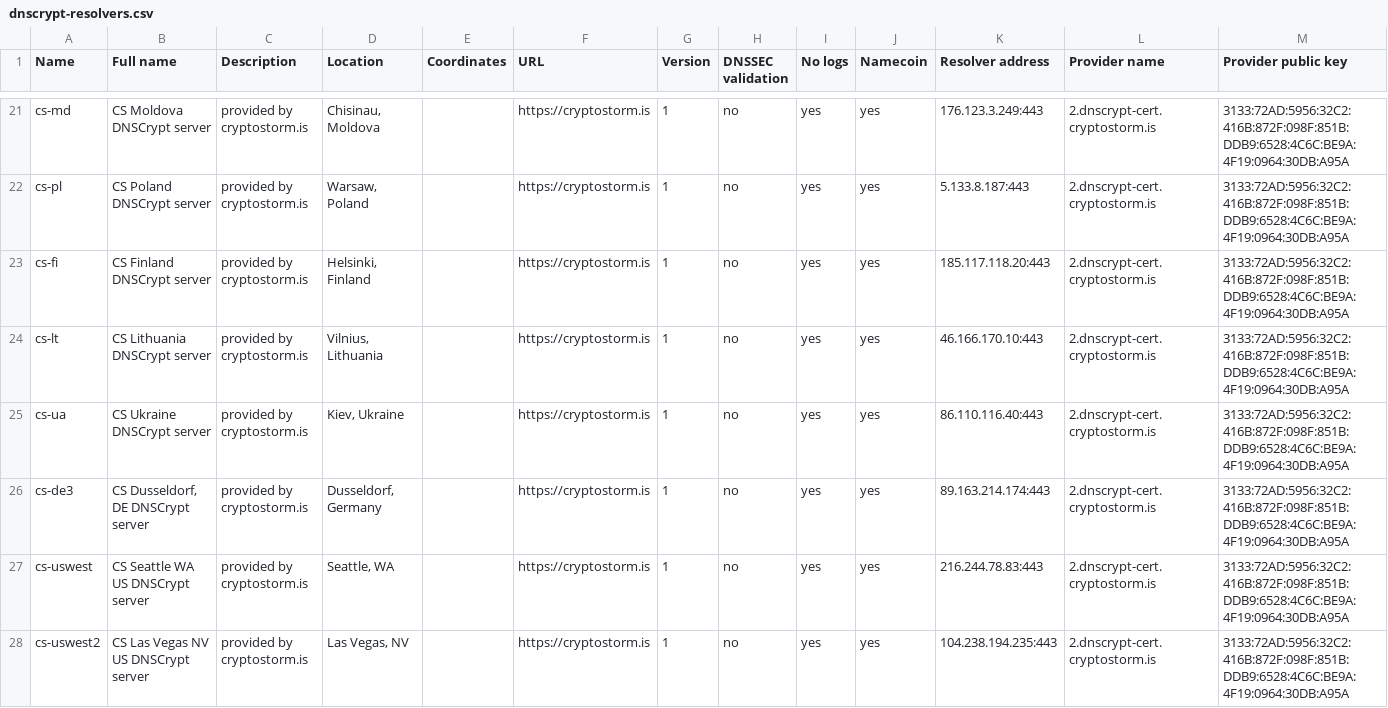
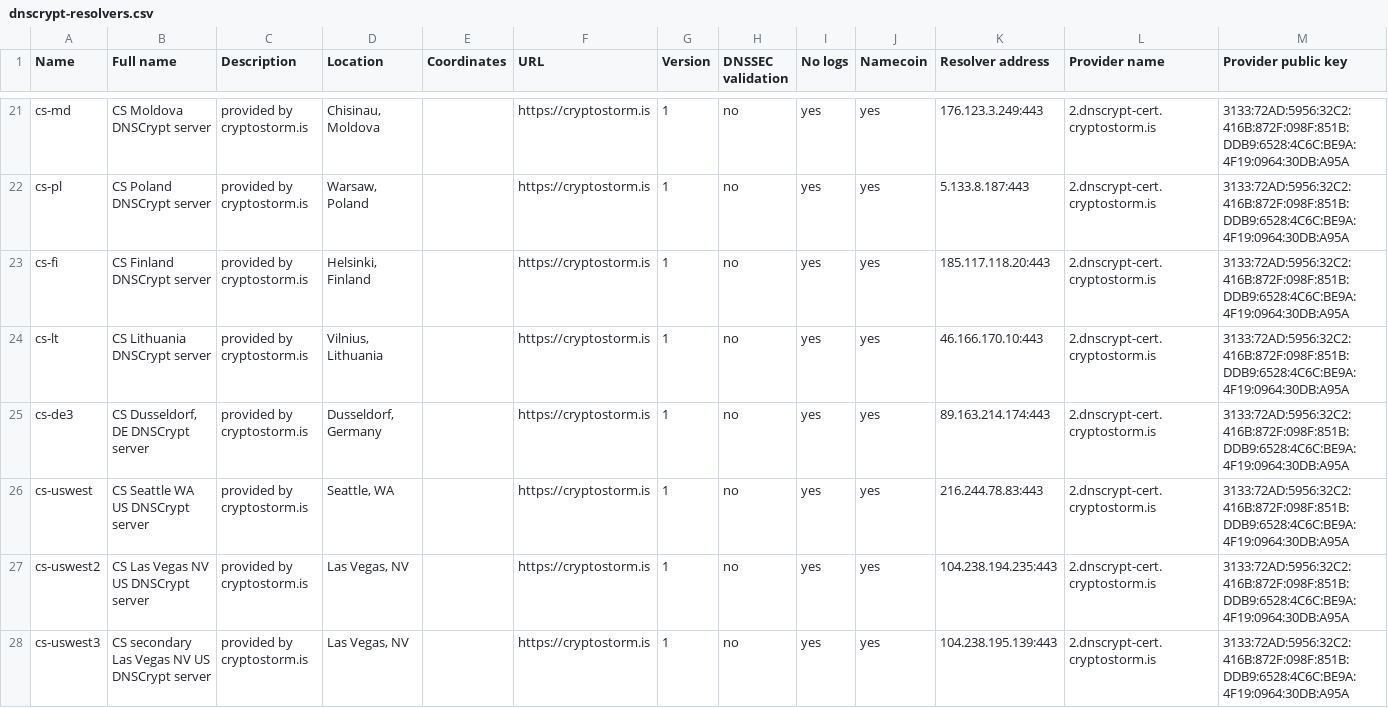
Before and after one commit to cryptostorm/cstorm_deepDNS, a CSV file: dnscrypt-resolvers.csv, drawn as a sheet; only a part is shown, gaps mark what is left out; the shorter side is filled out with more unchanged rows; rows hold the shown columns only; the diff names each change by its address in the sheet, - before the commit and + after, or states it on an @@ line.

Commit message:
Remove ukraine

```diff
--- a/dnscrypt-resolvers.csv
+++ b/dnscrypt-resolvers.csv
-row 25: cs-ua | CS Ukraine DNSCrypt server | provided by cryptostorm.is | Kiev, Ukraine |  | https://cryptostorm.is | 1 | no | yes | yes | 86.110.116.40:443 | 2.dnscrypt-cert.cryptostorm.is | 3133:72AD:5956:32C2:416B:872F:098F:851B:DDB9:6528:4C6C:BE9A:4F19:0964:30DB:A95A
```
